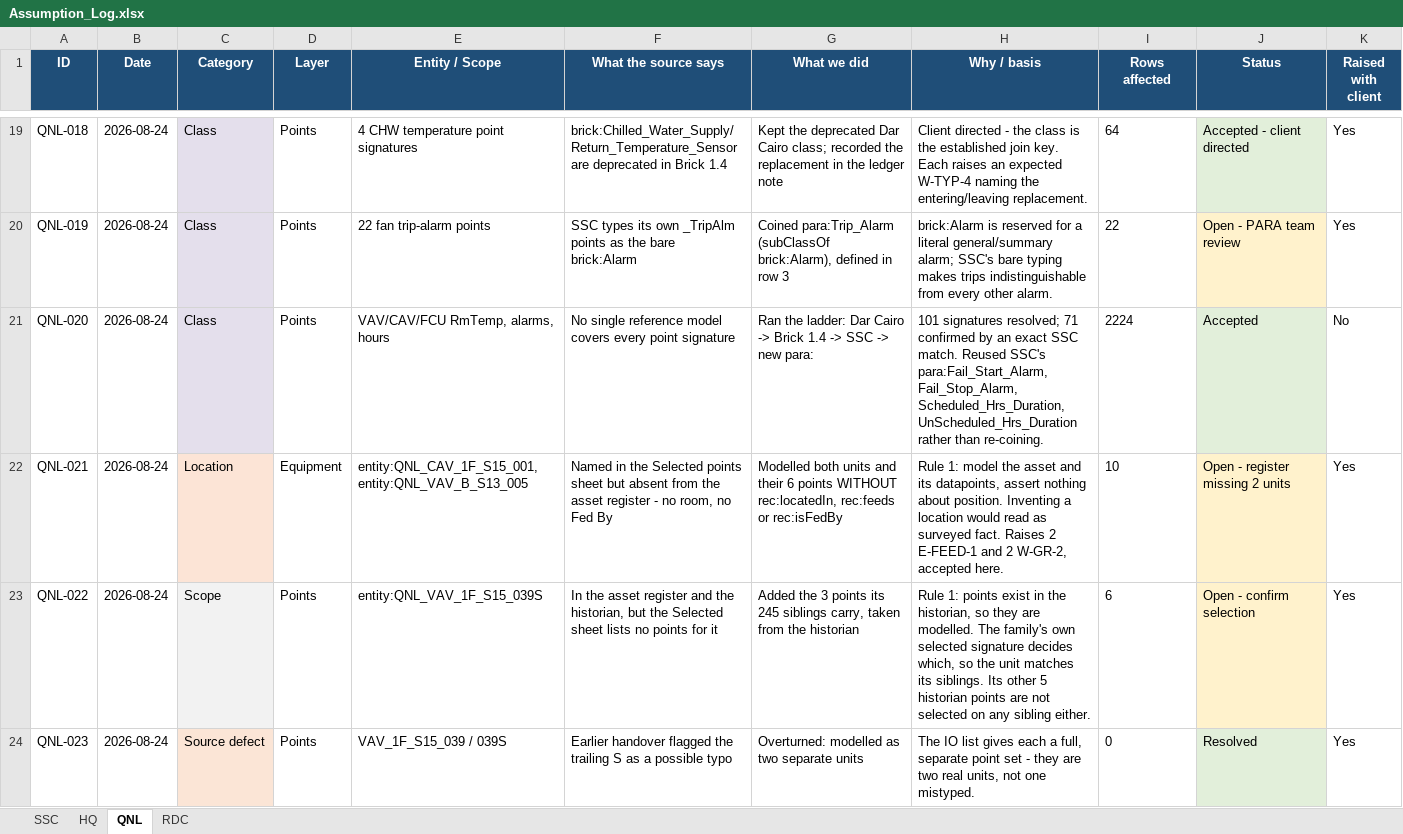
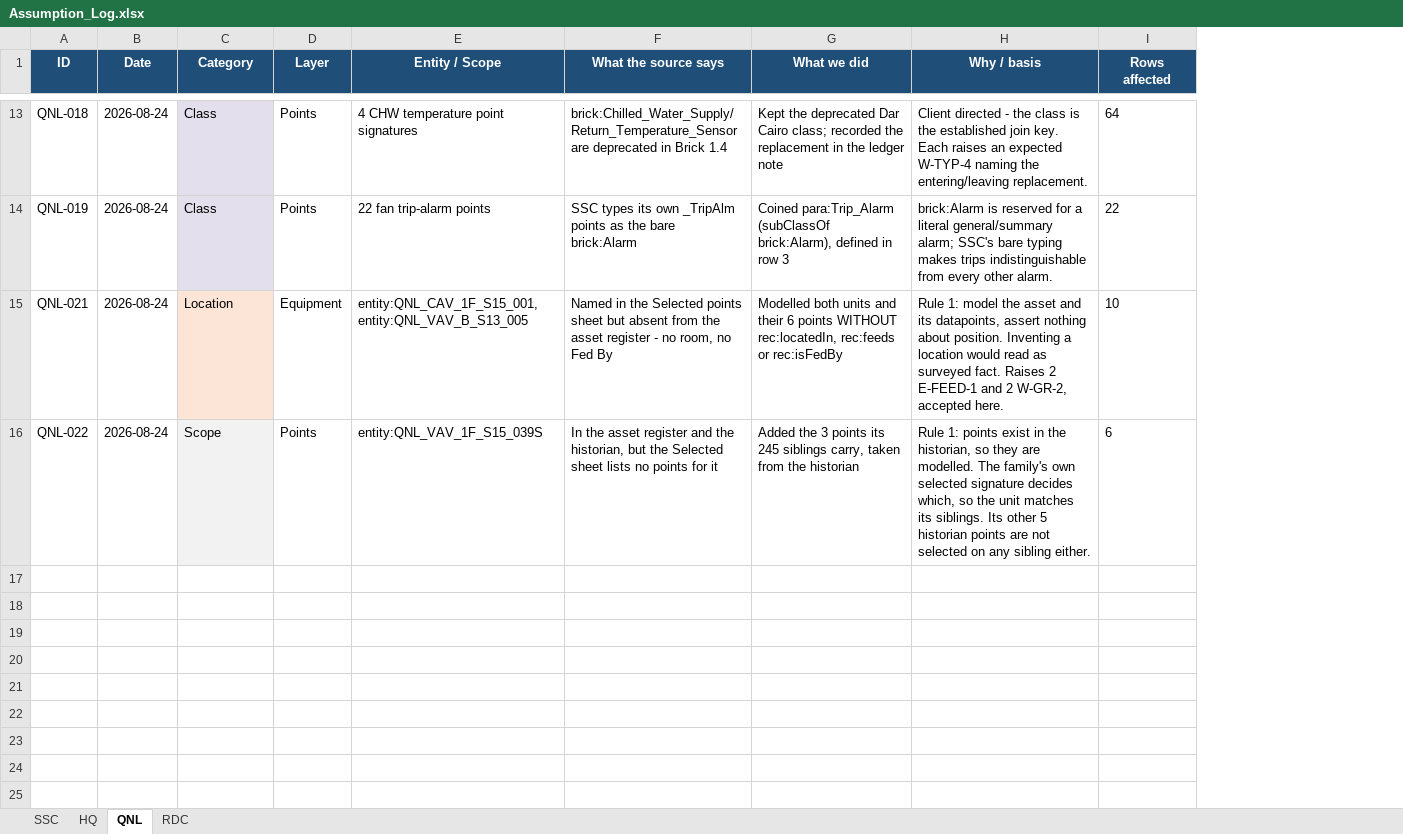
Before and after one commit to ahmad-smasri/claudeskills, an Excel workbook: projects/Assumption_Log.xlsx, sheet QNL, drawn as a sheet; only a part is shown, gaps mark what is left out; values as stored, in another font and other column widths than the file's, no borders; the diff covers the shown part only; the diff names each change by its address in the sheet, - before the commit and + after, or states it on an @@ line.

```diff
--- a/projects/Assumption_Log.xlsx (sheet QNL)
+++ b/projects/Assumption_Log.xlsx (sheet QNL)
-column J (Status), rows 19-20: Accepted - client directed | Open - PARA team review; rows 22-23: Open - register missing 2 units | Open - confirm selection
-column K (Raised with client), rows 19-20: Yes | Yes; rows 22-23: Yes | Yes
-row 21: QNL-020 | 2026-08-24 | Class | Points | VAV/CAV/FCU RmTemp, alarms, hours | No single reference model covers every point signature | Ran the ladder: Dar Cairo -> Brick 1.4 -> SSC -> new para: | 101 signatures resolved; 71 confirmed by an exact SSC match. Reused SSC's para:Fail_Start_Alarm, Fail_Stop_Alarm, Scheduled_Hrs_Duration, UnScheduled_Hrs_Duration rather than re-coining. | 2224 | Accepted | No
-row 24: QNL-023 | 2026-08-24 | Source defect | Points | VAV_1F_S15_039 / 039S | Earlier handover flagged the trailing S as a possible typo | Overturned: modelled as two separate units | The IO list gives each a full, separate point set - they are two real units, not one mistyped. | 0 | Resolved | Yes
```
Also changed, not shown: 16 removed rows elsewhere in this sheet, sheet SSC, sheet HQ, sheet RDC, 3 other files.
